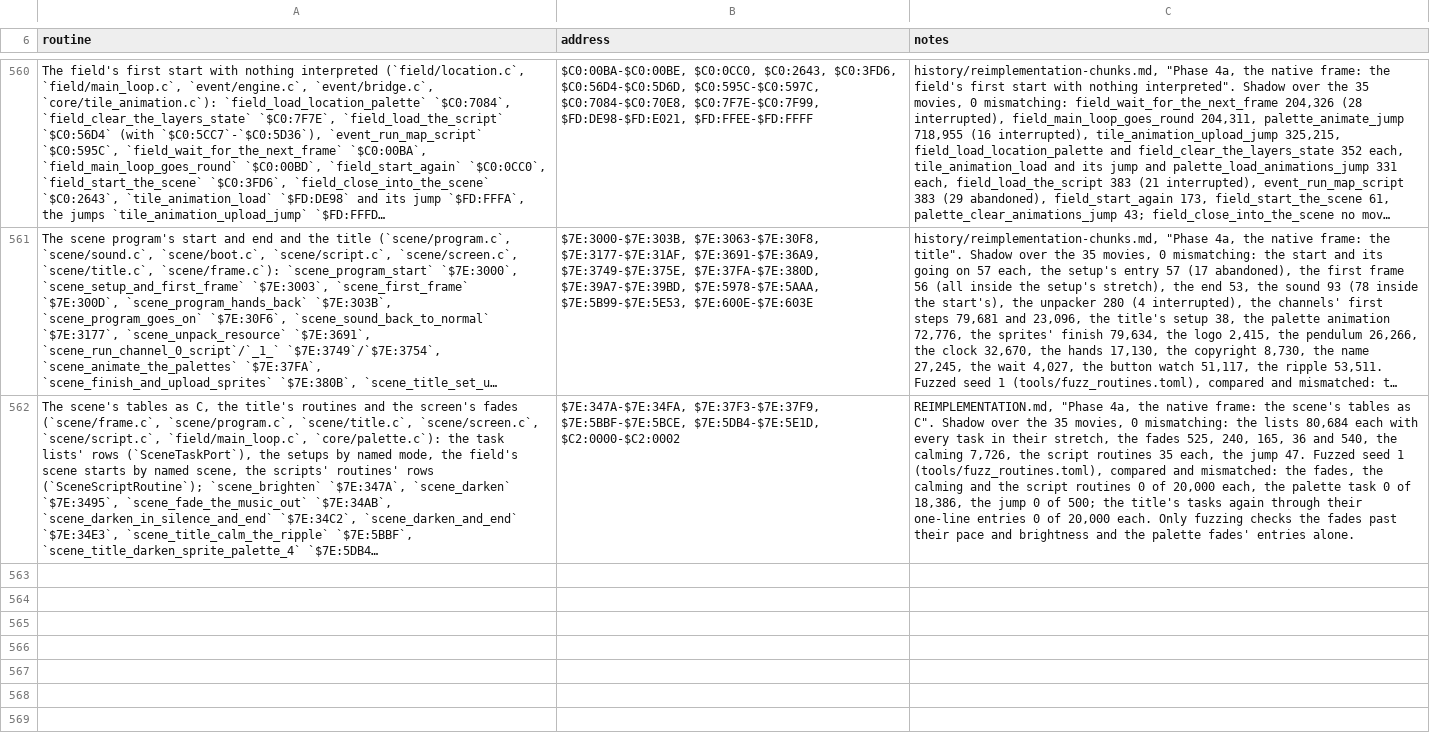
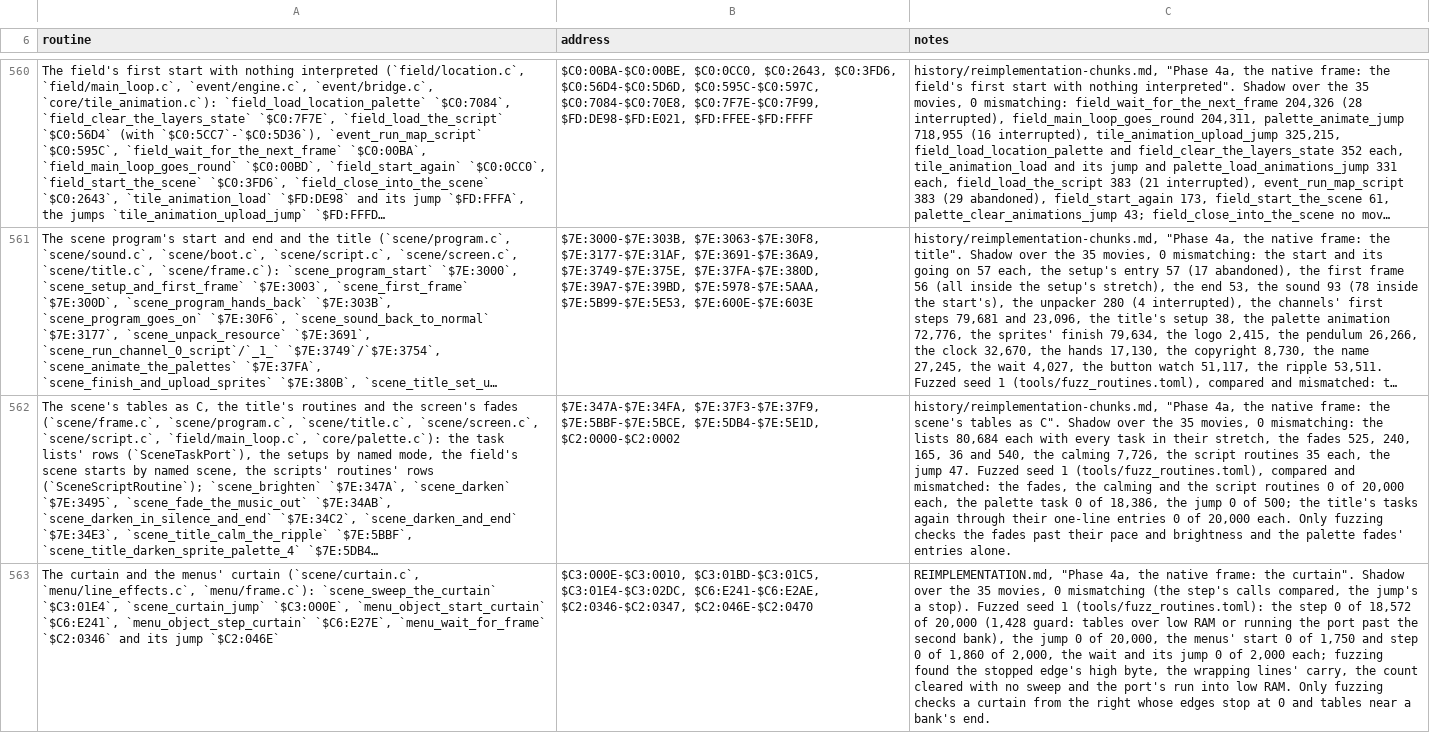
Before and after one commit to zdiemer/chrono-trigger-reimplemented, a TSV file: docs/ports.tsv, drawn as a sheet; only a part is shown, gaps mark what is left out; long unchanged cells end in …; the diff names each change by its address in the sheet, - before the commit and + after, or states it on an @@ line.

Commit message:
The curtain and the fallback measure's unfinished comparisons (strict run from frame 2140 at $C6:E241 to frame 2663 at $7E:6B04; 417 interpreted addresses over 3,000 frames to 224)
The scene engine's curtain step ($C3:01E4) is C: the ragged edge that
sweeps across the screen, a run of lines at a time from the game's random
bytes, its two accidents kept (an edge stopped at 0 makes the rest of the
frame one run; the lines that wrap round the bank take in a carry); its jump
($C3:000E) stops there. The menus' attract scene's curtain ($C6:E241, $C6:E27E)
on a new line target, window 1's right edge, and the sprite-object mode's
wait for a frame from its start and its jump.

The review's fixes: a task's registered entry takes its row, so it is total;
the runtime tells the fallback measure that a nested comparison it set aside
is over, and a run ending inside a comparison writes what it hid. The
reference play's count goes from 25.12 M to 52.21 M: what the set-aside
comparisons had hidden, the battle's wait loops above all.

```diff
--- a/docs/ports.tsv
+++ b/docs/ports.tsv
-C562 (notes): REIMPLEMENTATION.md, "Phase 4a,…
+C562 (notes): history/reimplementation-chunks.md, "Phase 4a,…
+row 563: The curtain and the menus' curtain (`scene/curtain.c`, `menu/line_effects.c`, `menu/frame.c`): `scene_sweep_the_curtain` `$C3:01E4`, `scene_curtain_jump` `$C3:000E`, `menu_object_start_curtain` `$C6:E241`, `menu_object_step_curtain` `$C6:E27E`, `menu_wait_for_frame` `$C2:0346` and its jump `$C2:046E` | $C3:000E-$C3:0010, $C3:01BD-$C3:01C5, $C3:01E4-$C3:02DC, $C6:E241-$C6:E2AE, $C2:0346-$C2:0347, $C2:046E-$C2:0470 | REIMPLEMENTATION.md, "Phase 4a, the native frame: the curtain". Shadow over the 35 movies, 0 mismatching (the step's calls compared, the jump's a stop). Fuzzed seed 1 (tools/fuzz_routines.toml): the step 0 of 18,572 of 20,000 (1,428 guard: tables over low RAM or running the port past the second bank), the jump 0 of 20,000, the menus' start 0 of 1,750 and step 0 of 1,860 of 2,000, the wait and its jump 0 of 2,000 each; fuzzing found the stopped edge's high byte, the wrapping lines' carry, the count cleared with no sweep and the port's run into low RAM. Only fuzzing checks a curtain from the right whose edges stop at 0 and tables near a bank's end.
```
Also changed, not shown: 30 other files.
